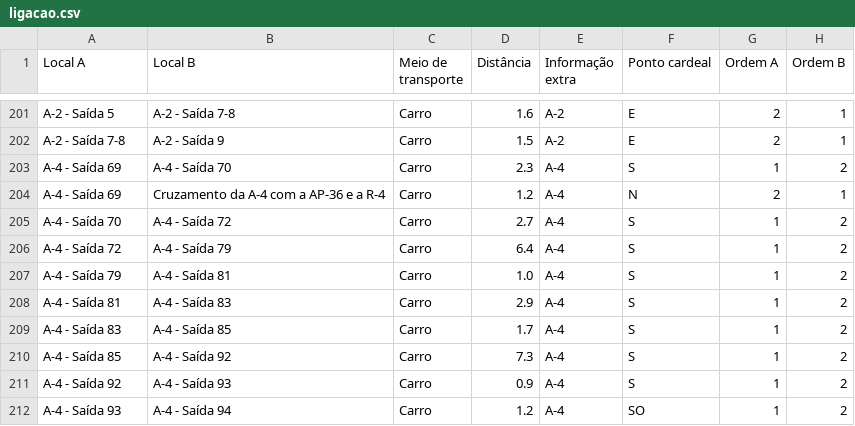
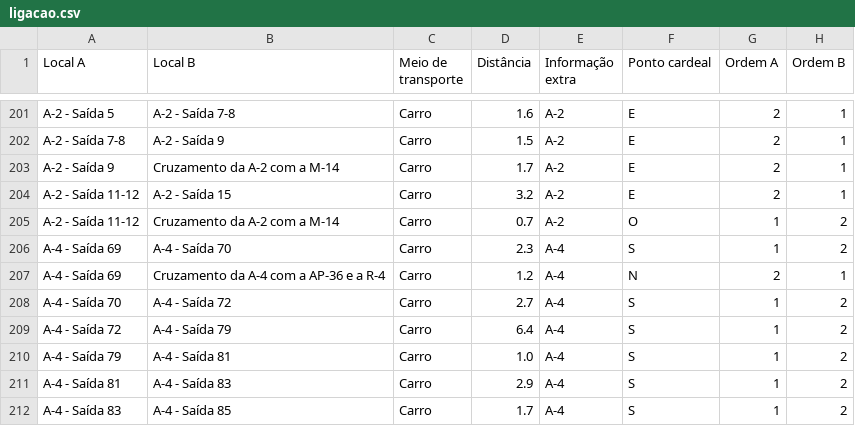
Before and after one commit to migueldgoncalves/Viajar, a CSV file: src/viajar/base_dados/ligacao.csv, drawn as a sheet; only a part is shown, gaps mark what is left out; the shorter side is filled out with more unchanged rows.

```diff
--- a/src/viajar/base_dados/ligacao.csv
+++ b/src/viajar/base_dados/ligacao.csv
@@ -202,2 +202,5 @@ A-2 - Saída 5,A-2 - Saída 7-8,Carro,1.6,A-2,E,2,1
 A-2 - Saída 7-8,A-2 - Saída 9,Carro,1.5,A-2,E,2,1
+A-2 - Saída 9,Cruzamento da A-2 com a M-14,Carro,1.7,A-2,E,2,1
+A-2 - Saída 11-12,A-2 - Saída 15,Carro,3.2,A-2,E,2,1
+A-2 - Saída 11-12,Cruzamento da A-2 com a M-14,Carro,0.7,A-2,O,1,2
 A-4 - Saída 69,A-4 - Saída 70,Carro,2.3,A-4,S,1,2
```
Also changed, not shown: src/viajar/base_dados/destino.csv, src/viajar/base_dados/local.csv, 1 other file.
